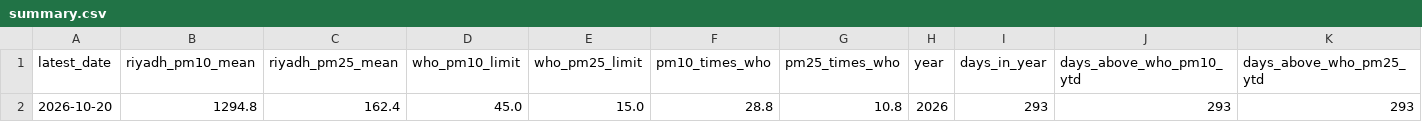
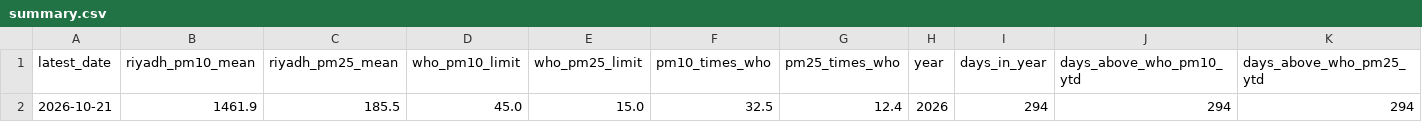
Before and after one commit to khaledbinkhunein/riyadh-air-quality, a CSV file: data/summary.csv, drawn as a sheet; only a part is shown; removed rows and columns are numbered as before the commit, all else as after; rows hold the shown columns only; the diff names each change by its address in the sheet, - before the commit and + after, or states it on an @@ line.

```diff
--- a/data/summary.csv
+++ b/data/summary.csv
-row 2: 2026-10-20 | 1294.8 | 162.4 | 45.0 | 15.0 | 28.8 | 10.8 | 2026 | 293 | 293 | 293
+row 2: 2026-10-21 | 1461.9 | 185.5 | 45.0 | 15.0 | 32.5 | 12.4 | 2026 | 294 | 294 | 294
```
Also changed, not shown: data/daily.csv.
